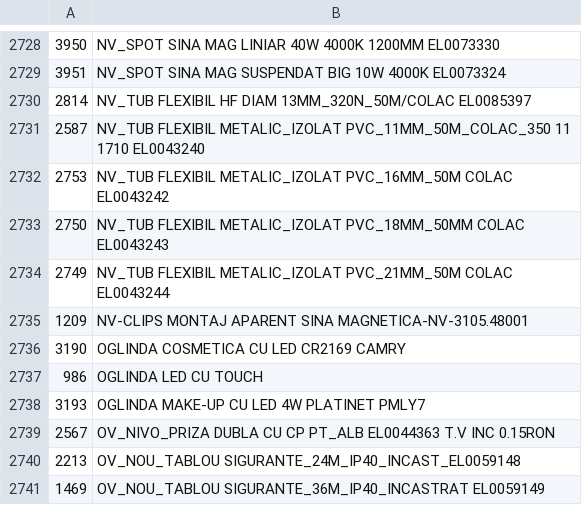
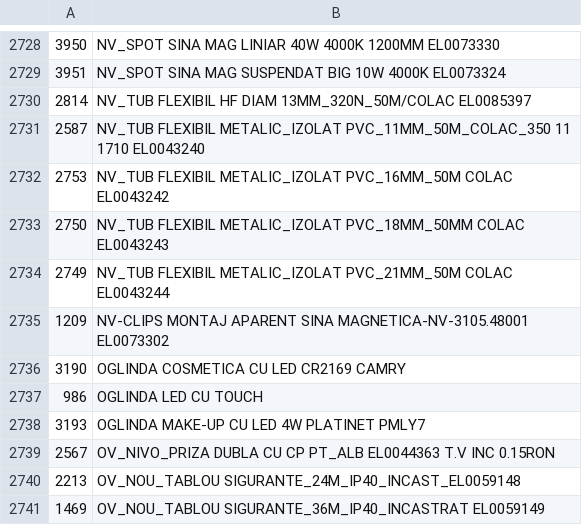
Before and after one commit to Rert90/site-casa-marcat, a CSV file: date.csv, drawn as a sheet; only a part is shown, gaps mark what is left out.

Commit message:
Add product code to NV-CLIPS MONTAJ entry
Added product code to NV-CLIPS MONTAJ APARENT SINA MAGNETICA entry.

```diff
--- a/date.csv
+++ b/date.csv
@@ -2734,3 +2734,3 @@
 2749;NV_TUB FLEXIBIL METALIC_IZOLAT PVC_21MM_50M COLAC EL0043244
-1209;NV-CLIPS MONTAJ APARENT SINA MAGNETICA-NV-3105.48001
+1209;NV-CLIPS MONTAJ APARENT SINA MAGNETICA-NV-3105.48001 EL0073302
 3190;OGLINDA COSMETICA CU LED CR2169 CAMRY
```
